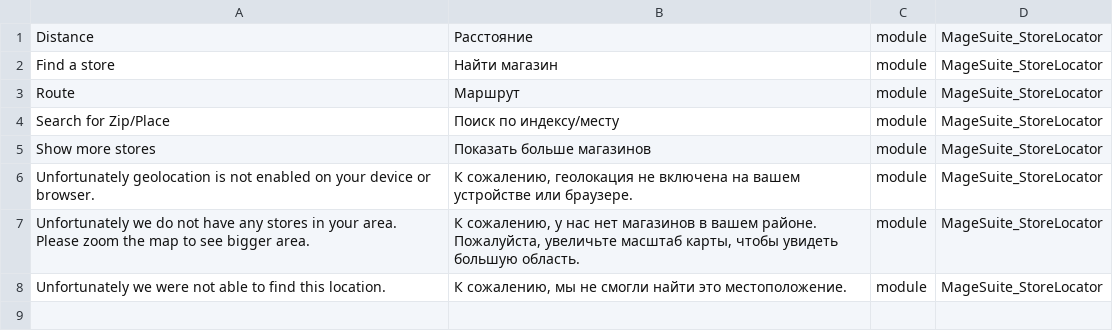
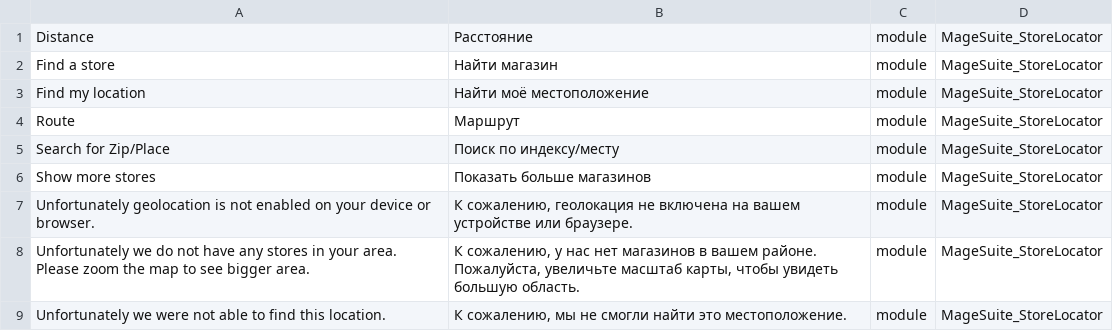
Before and after one commit to magesuite/store-locator, a CSV file: i18n/ru_RU.csv, drawn as a sheet; the diff names each change by its address in the sheet, - before the commit and + after, or states it on an @@ line.

Commit message:
fix: [NKD-4622] A11y, Storelocator accessibility adjustments

```diff
--- a/i18n/ru_RU.csv
+++ b/i18n/ru_RU.csv
+row 3: Find my location | Найти моё местоположение | module | MageSuite_StoreLocator
```
Also changed, not shown: i18n/el_GR.csv, i18n/hr_HR.csv, 15 other files.
